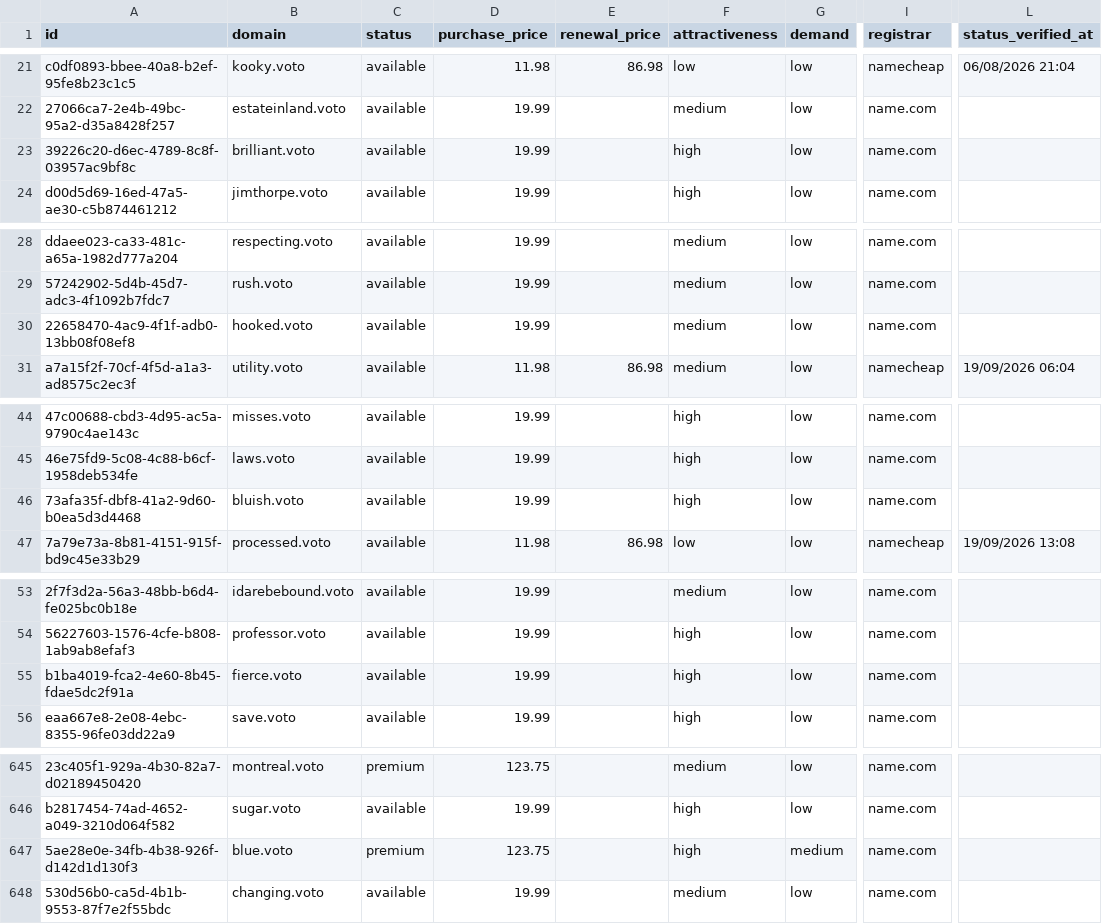
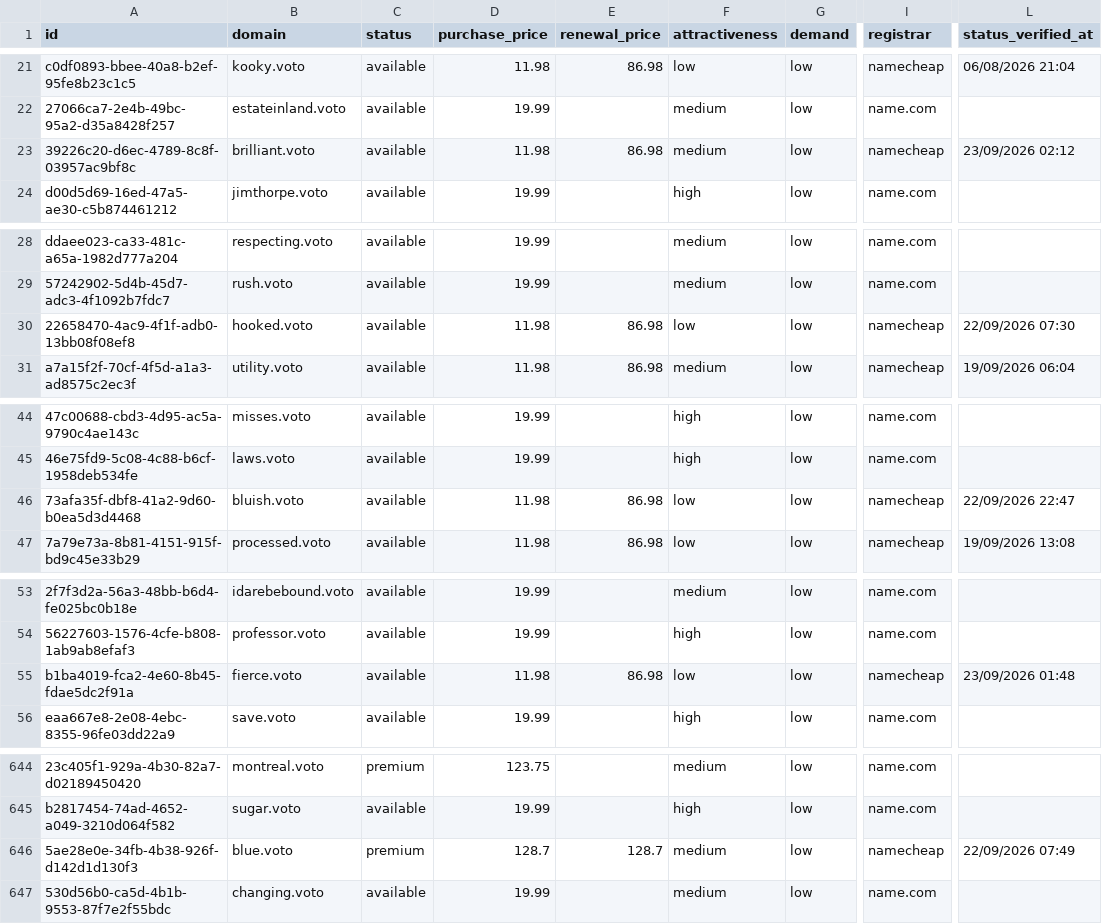
Before and after one commit to UniqueDomains/voto-oneword-domains, a CSV file: voto.csv, drawn as a sheet; only a part is shown, gaps mark what is left out; addresses are those after the commit; the diff covers the shown part only; the diff names each change by its address in the sheet, - before the commit and + after, or states it on an @@ line.

```diff
--- a/voto.csv
+++ b/voto.csv
-D23 (purchase_price): 19.99
+D23 (purchase_price): 11.98
-E23 (renewal_price): (empty)
+E23 (renewal_price): 86.98
-F23 (attractiveness): high
+F23 (attractiveness): medium
-I23 (registrar): name.com
+I23 (registrar): namecheap
-L23 (status_verified_at): (empty)
+L23 (status_verified_at): 23/09/2026 02:12
-D30 (purchase_price): 19.99
+D30 (purchase_price): 11.98
-E30 (renewal_price): (empty)
+E30 (renewal_price): 86.98
-F30 (attractiveness): medium
+F30 (attractiveness): low
-I30 (registrar): name.com
+I30 (registrar): namecheap
-L30 (status_verified_at): (empty)
+L30 (status_verified_at): 22/09/2026 07:30
-D46 (purchase_price): 19.99
+D46 (purchase_price): 11.98
-E46 (renewal_price): (empty)
+E46 (renewal_price): 86.98
-F46 (attractiveness): high
+F46 (attractiveness): low
-I46 (registrar): name.com
+I46 (registrar): namecheap
-L46 (status_verified_at): (empty)
+L46 (status_verified_at): 22/09/2026 22:47
-D55 (purchase_price): 19.99
+D55 (purchase_price): 11.98
-E55 (renewal_price): (empty)
+E55 (renewal_price): 86.98
-F55 (attractiveness): high
+F55 (attractiveness): low
-I55 (registrar): name.com
+I55 (registrar): namecheap
-L55 (status_verified_at): (empty)
+L55 (status_verified_at): 23/09/2026 01:48
-D646 (purchase_price): 123.75
+D646 (purchase_price): 128.7
-E646 (renewal_price): (empty)
+E646 (renewal_price): 128.7
-F646 (attractiveness): high
+F646 (attractiveness): medium
-G646 (demand): medium
+G646 (demand): low
-I646 (registrar): name.com
+I646 (registrar): namecheap
-L646 (status_verified_at): (empty)
+L646 (status_verified_at): 22/09/2026 07:49
```
Also changed, not shown: 2 added rows, 2 removed rows and 135 edited cells elsewhere in this file, 4 other files.
